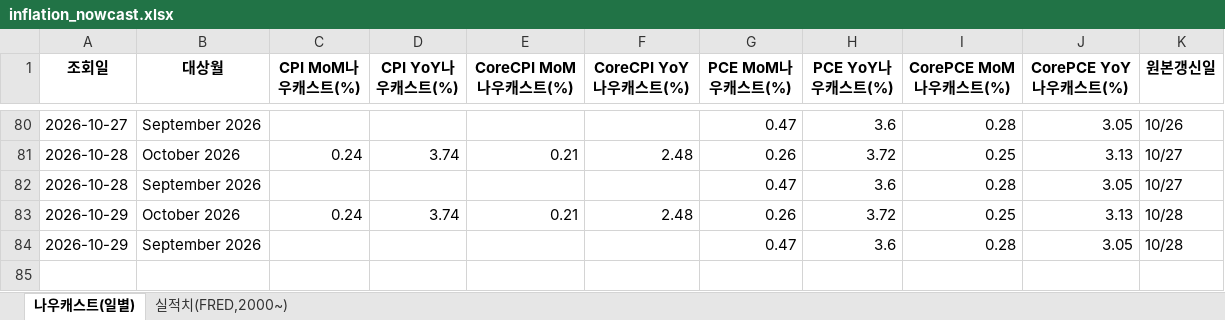
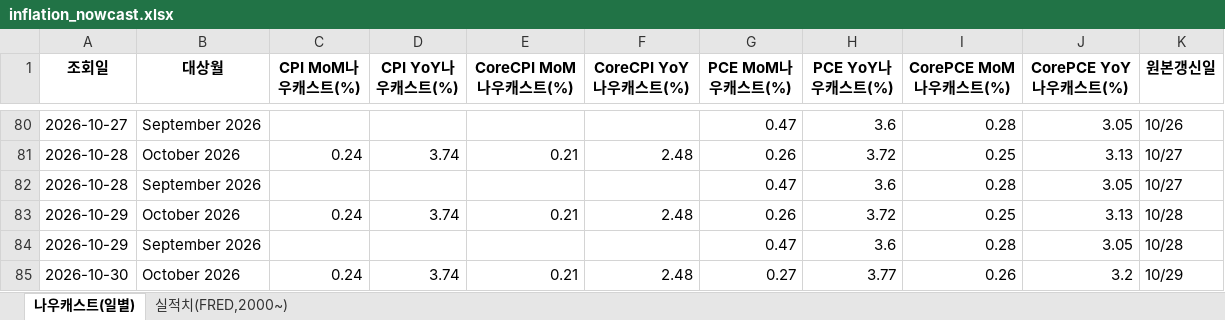
Before and after one commit to joonhakkim/liquidity-dashboard, an Excel workbook: docs/downloads/inflation_nowcast.xlsx, sheet 나우캐스트(일별), drawn as a sheet; only a part is shown, gaps mark what is left out; values as stored, in another font and other column widths than the file's, no borders; the diff names each change by its address in the sheet, - before the commit and + after, or states it on an @@ line.

```diff
--- a/docs/downloads/inflation_nowcast.xlsx (sheet 나우캐스트(일별))
+++ b/docs/downloads/inflation_nowcast.xlsx (sheet 나우캐스트(일별))
+row 85: 2026-10-30 | October 2026 | 0.24 | 3.74 | 0.21 | 2.48 | 0.27 | 3.77 | 0.26 | 3.2 | 10/29
```
Also changed, not shown: sheet 실적치(FRED,2000~), docs/downloads/crack_spread.xlsx, docs/downloads/taylor_rule.xlsx, 31 other files.
